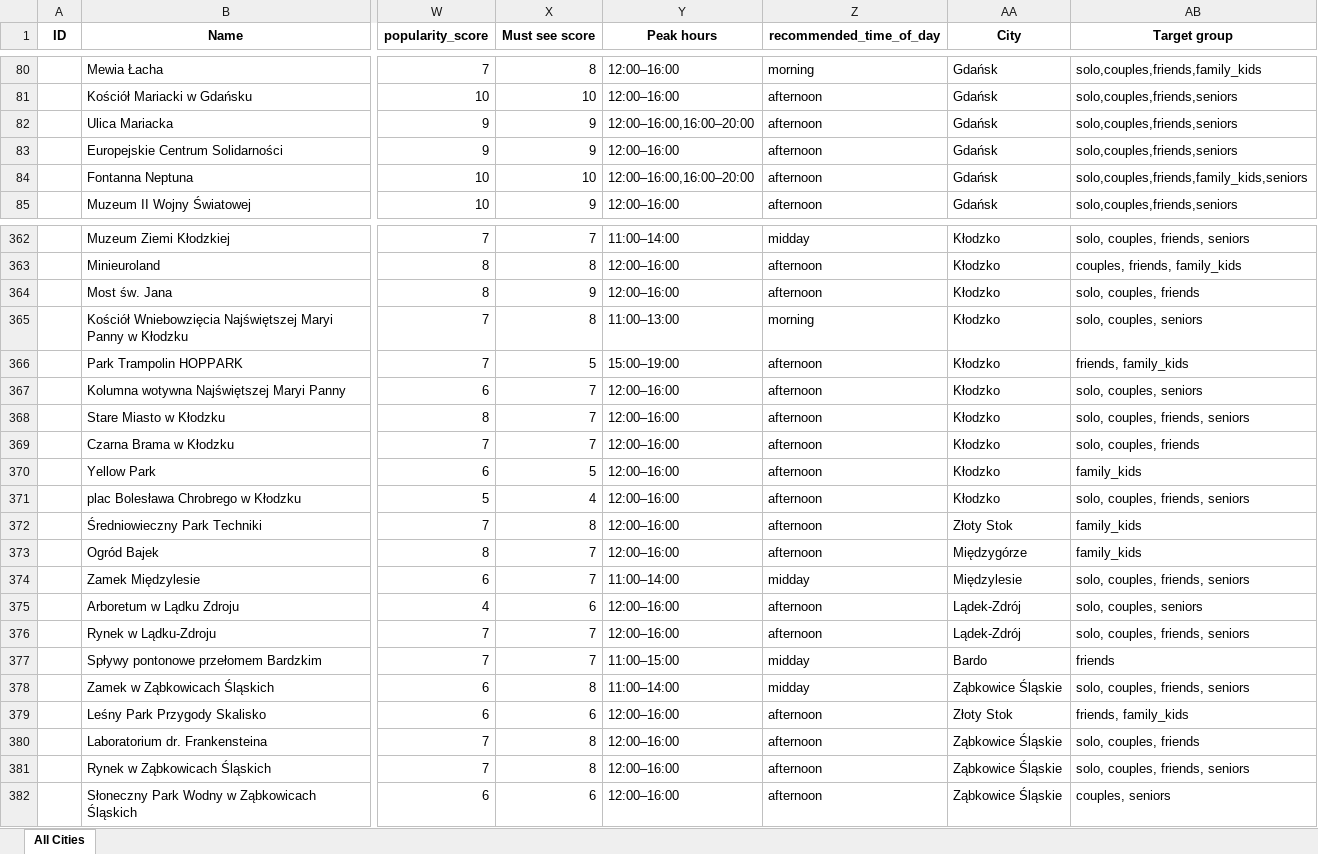
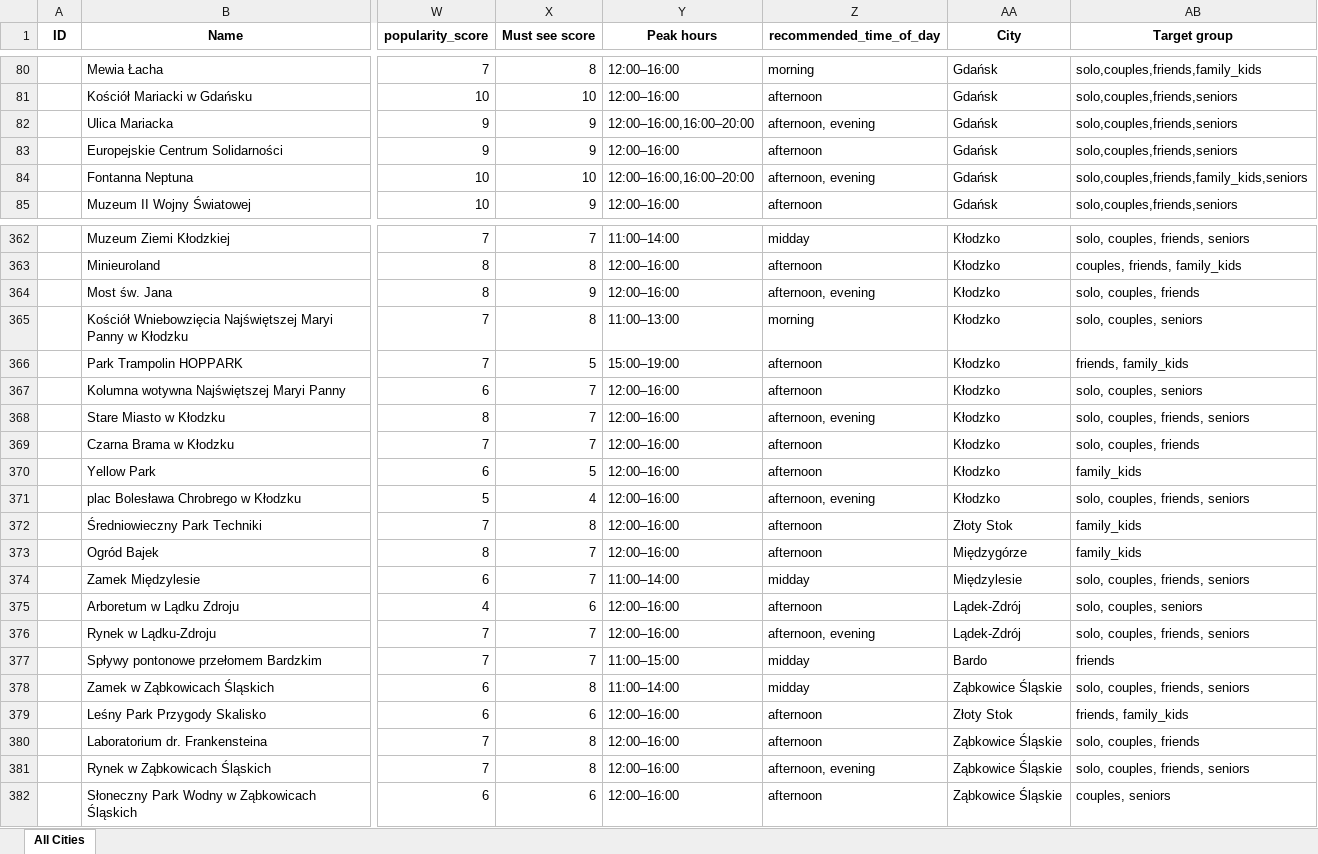
Before and after one commit to karolinasobotkiewicz-cyber/travel-planner-backend, an Excel workbook: data/multi_city_attractions.xlsx, sheet All Cities, drawn as a sheet; only a part is shown, gaps mark what is left out; values as stored, in another font and other column widths than the file's, no borders; the diff covers the shown part only; the diff names each change by its address in the sheet, - before the commit and + after, or states it on an @@ line.

Commit message:
DATA: Apply client updates — evening POI for Karpacz + 38 tod changes across 9 cities
New POIs added (4):
- Aquapark Sandra (Karpacz, water_attractions, afternoon/evening)
- English Pub & Bowling (Karpacz, active_sport, afternoon/evening)
- Escape Room Karpacz Pokoje Tajemnic (Karpacz, history_mystery, afternoon/evening)
- Spodek w Katowicach (Katowice, museum_heritage, afternoon/evening, core)

recommended_time_of_day updated (38 POI across 9 cities):
- Gdansk: 4 POI (Fontanna Neptuna, Molo Brzeźno, Ulica Mariacka, Zuraw Portowy)
- Gdynia: 3 POI (Bulwar Nadmorski, Molo Orlowskie, Skwer Kosciuszki)
- Jelenia Gora: 4 POI (Park Zdrojowy, Rynek, Termy Cieplickie, plac Ratuszowy)
- Karpacz: 1 POI (Centrum - Deptak)
- Katowice: 4 POI (Park Slaski, Rynek Gliwice, Rynek Katowice, Nikiszowiec)
- Kudowa-Zdoj: 1 POI (Park Zdrojowy)
- Klodzko: 5 POI (Most sw. Jana, Rynek Ladek, Rynek Zabkowice, Stare Miasto, plac Chrobrego)
- Sopot: 6 POI (Deptak Monte Cassino, Mini Molo, Molo, Plac Zdrojowy, Plaza, Skwer Kuracyjny)
- Warszawa: 10 POI (Bulwary Wislane, Grob Nieznanego Zolnierza, Jeziorko Czerniakowskie + 7 wiecej)

Total rows: 678 -> 682

```diff
--- a/data/multi_city_attractions.xlsx (sheet All Cities)
+++ b/data/multi_city_attractions.xlsx (sheet All Cities)
-Z82 (recommended_time_of_day): afternoon
+Z82 (recommended_time_of_day): afternoon, evening
-Z84 (recommended_time_of_day): afternoon
+Z84 (recommended_time_of_day): afternoon, evening
-Z364 (recommended_time_of_day): afternoon
+Z364 (recommended_time_of_day): afternoon, evening
-Z368 (recommended_time_of_day): afternoon
+Z368 (recommended_time_of_day): afternoon, evening
-Z371 (recommended_time_of_day): afternoon
+Z371 (recommended_time_of_day): afternoon, evening
-Z376 (recommended_time_of_day): afternoon
+Z376 (recommended_time_of_day): afternoon, evening
-Z381 (recommended_time_of_day): afternoon
+Z381 (recommended_time_of_day): afternoon, evening
```
Also changed, not shown: 4 added rows and 31 edited cells elsewhere in this sheet.
